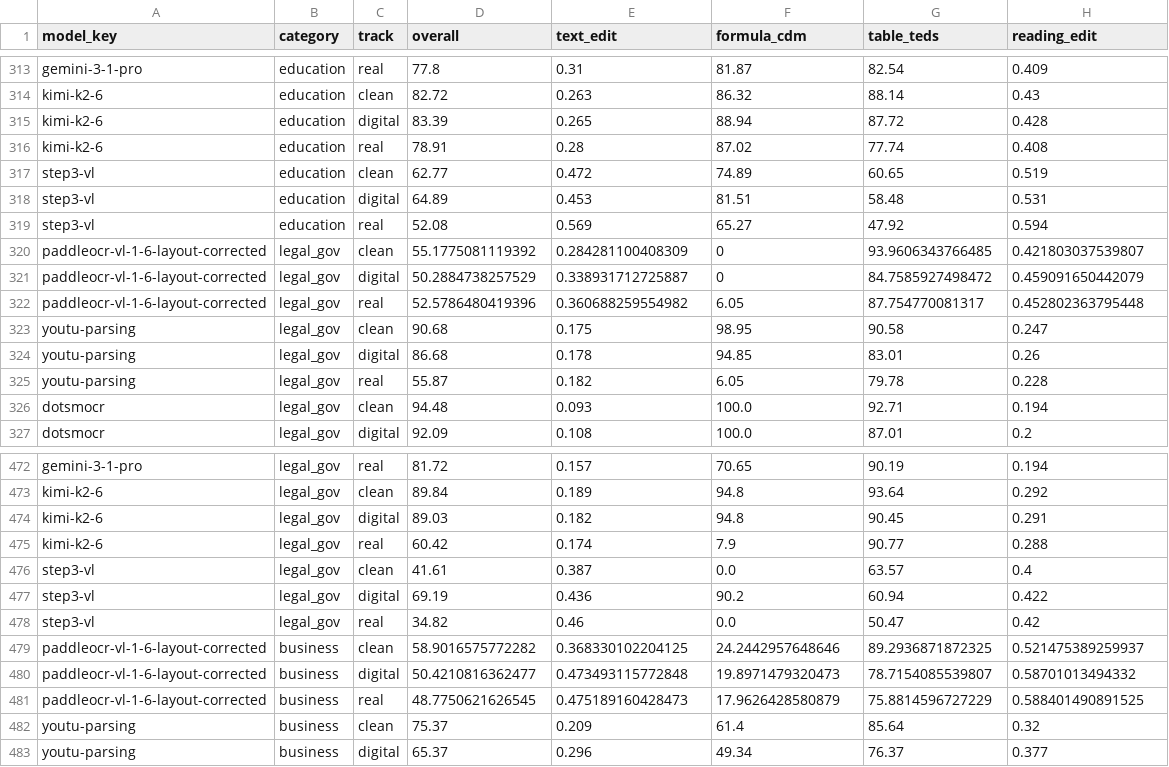
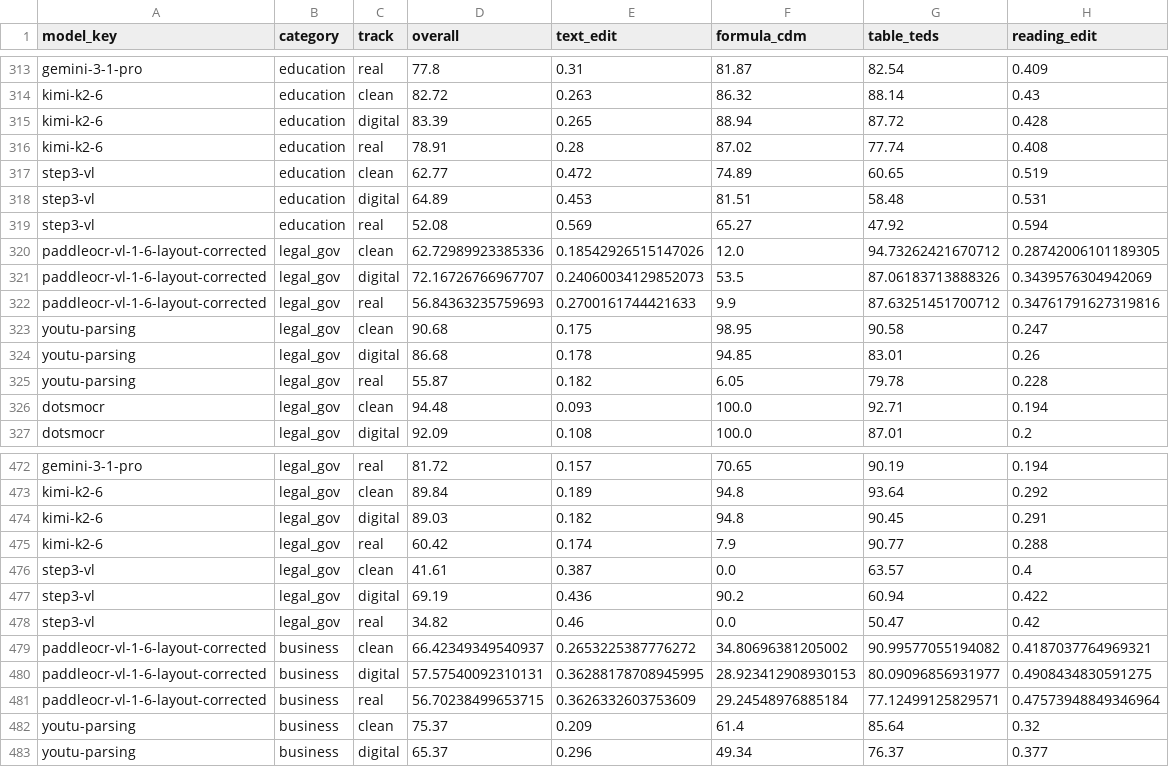
Before and after one commit to zhihengli-casia/PureDocBench, a CSV file: results/category_components.csv, drawn as a sheet; only a part is shown, gaps mark what is left out; the diff covers the shown part only.

```diff
--- a/results/category_components.csv
+++ b/results/category_components.csv
@@ -319,5 +319,5 @@ step3-vl,education,digital,64.89,0.453,81.51,58.48,0.531
 step3-vl,education,real,52.08,0.569,65.27,47.92,0.594
-paddleocr-vl-1-6-layout-corrected,legal_gov,clean,55.1775081119392,0.284281100408309,0,93.9606343766485,0.421803037539807
-paddleocr-vl-1-6-layout-corrected,legal_gov,digital,50.2884738257529,0.338931712725887,0,84.7585927498472,0.459091650442079
-paddleocr-vl-1-6-layout-corrected,legal_gov,real,52.5786480419396,0.360688259554982,6.05,87.754770081317,0.452802363795448
+paddleocr-vl-1-6-layout-corrected,legal_gov,clean,62.72989923385336,0.18542926515147026,12.0,94.73262421670712,0.28742006101189305
+paddleocr-vl-1-6-layout-corrected,legal_gov,digital,72.16726766967707,0.24060034129852073,53.5,87.06183713888326,0.3439576304942069
+paddleocr-vl-1-6-layout-corrected,legal_gov,real,56.84363235759693,0.2700161744421633,9.9,87.63251451700712,0.34761791627319816
 youtu-parsing,legal_gov,clean,90.68,0.175,98.95,90.58,0.247
@@ -478,5 +478,5 @@ step3-vl,legal_gov,digital,69.19,0.436,90.2,60.94,0.422
 step3-vl,legal_gov,real,34.82,0.46,0.0,50.47,0.42
-paddleocr-vl-1-6-layout-corrected,business,clean,58.9016575772282,0.368330102204125,24.2442957648646,89.2936871872325,0.521475389259937
-paddleocr-vl-1-6-layout-corrected,business,digital,50.4210816362477,0.473493115772848,19.8971479320473,78.7154085539807,0.58701013494332
-paddleocr-vl-1-6-layout-corrected,business,real,48.7750621626545,0.475189160428473,17.9626428580879,75.8814596727229,0.588401490891525
+paddleocr-vl-1-6-layout-corrected,business,clean,66.42349349540937,0.2653225387776272,34.80696381205002,90.99577055194082,0.4187037764969321
+paddleocr-vl-1-6-layout-corrected,business,digital,57.57540092310131,0.36288178708945995,28.923412908930153,80.09096856931977,0.4908434830591275
+paddleocr-vl-1-6-layout-corrected,business,real,56.70238499653715,0.3626332603753609,29.24548976885184,77.12499125829571,0.47573948849346964
 youtu-parsing,business,clean,75.37,0.209,61.4,85.64,0.32
```
Also changed, not shown: 120 edited cells elsewhere in this file, results/components.csv, results/leaderboard.csv, 16 other files.
